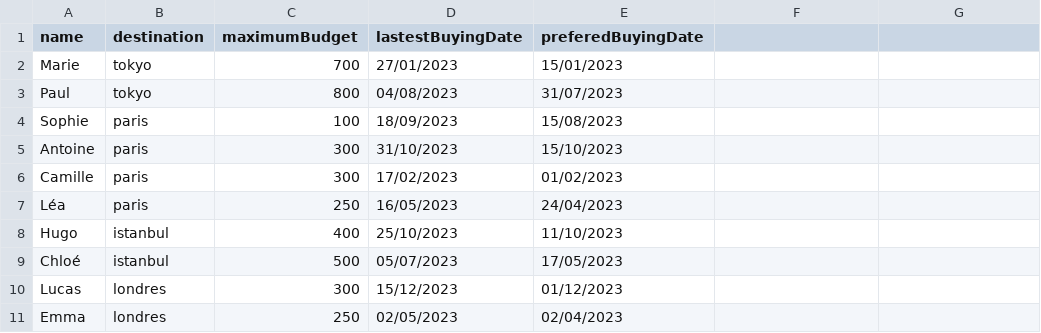
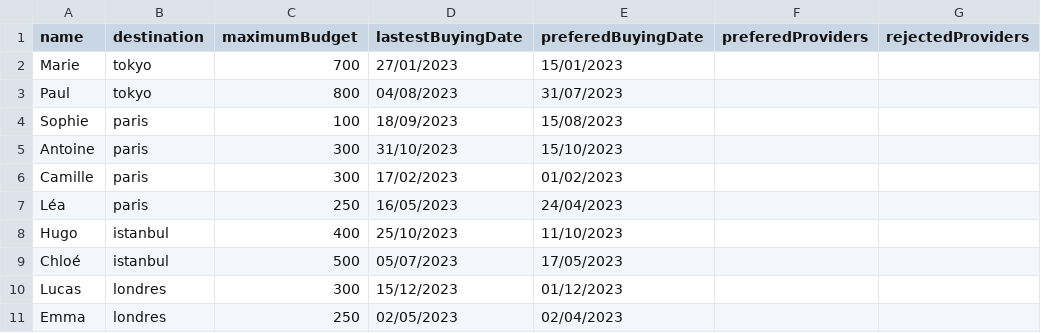
Before and after one commit to IskanderFerchiou/TP_SMA, a CSV file: datasets/Buyers1.csv, drawn as a sheet; the diff names each change by its address in the sheet, - before the commit and + after, or states it on an @@ line.

```diff
--- a/datasets/Buyers1.csv
+++ b/datasets/Buyers1.csv
-F1: (empty)
+F1: preferedProviders
-G1: (empty)
+G1: rejectedProviders
```
Also changed, not shown: datasets/Buyers4.csv, 12 other files.
